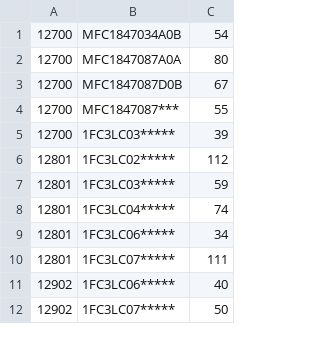
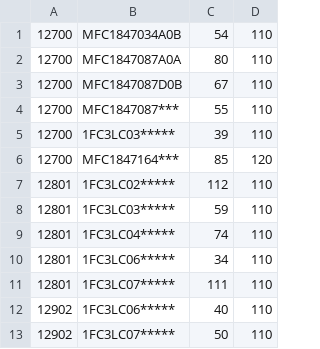
Before and after one commit to shuripa/Boards, a CSV file: src/main/resources/skill.csv, drawn as a sheet; only a part is shown; addresses are those after the commit; the diff names each change by its address in the sheet, - before the commit and + after, or states it on an @@ line.

Commit message:
Created selected cardView and workPlace Logined into testTable Change type id property on employer, and components to String

```diff
--- a/src/main/resources/skill.csv
+++ b/src/main/resources/skill.csv
+column D, rows 1-5: all 110; rows 7-13: all 110
+row 6: 12700 | MFC1847164*** | 85 | 120
```
Also changed, not shown: 37 other files.
